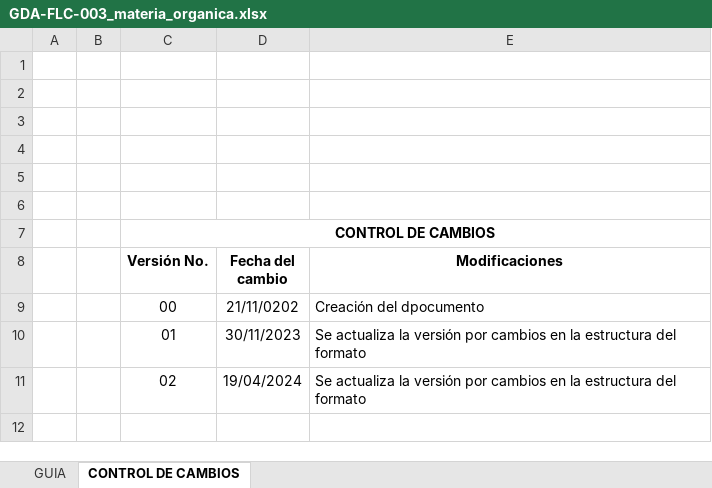
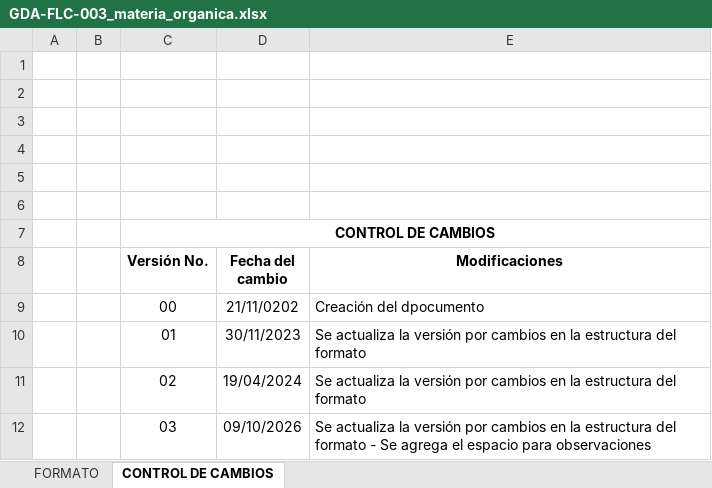
Before and after one commit to nicollcastillo28-tech/app-laboratorio-suelos, an Excel workbook: templates/GDA-FLC-003_materia_organica.xlsx, sheet CONTROL DE CAMBIOS, drawn as a sheet; values as stored, in another font and other column widths than the file's, no borders; the diff names each change by its address in the sheet, - before the commit and + after, or states it on an @@ line.

```diff
--- a/templates/GDA-FLC-003_materia_organica.xlsx (sheet CONTROL DE CAMBIOS)
+++ b/templates/GDA-FLC-003_materia_organica.xlsx (sheet CONTROL DE CAMBIOS)
-sheet tab: GUIA
+sheet tab: FORMATO
+row 12:  |  | 03 | 09/10/2026 | Se actualiza la versión por cambios en la estructura del formato - Se agrega el espacio para observaciones
```
Also changed, not shown: sheet FORMATO, formulas that keep their value, charts or pictures, templates/GDA-FL-029_verificacion_balanzas.xlsx, templates/GDA-FLC-022_limite_contraccion.xlsx, 13 other files.
